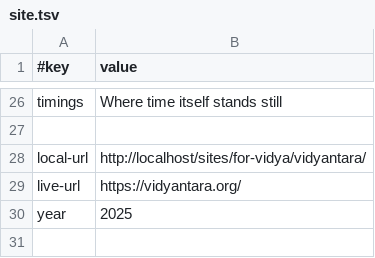
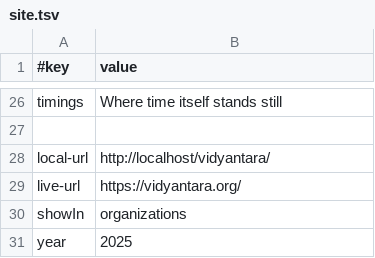
Before and after one commit to amadeus-web-members/vidyantara, a TSV file: data/site.tsv, drawn as a sheet; only a part is shown, gaps mark what is left out.

```diff
--- a/data/site.tsv
+++ b/data/site.tsv
@@ -27,4 +27,5 @@ timings	Where time itself stands still
 
-local-url	http://localhost/sites/for-vidya/vidyantara/
+local-url	http://localhost/vidyantara/
 live-url	https://vidyantara.org/
+showIn	organizations
 year	2025
```
Also changed, not shown: 1 other file.
